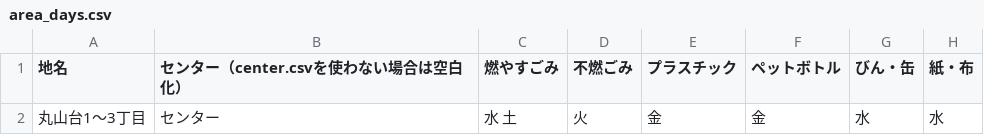
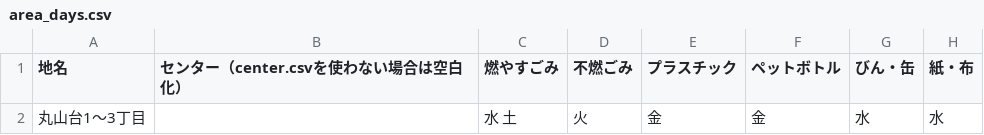
Before and after one commit to bottmk/5374, a CSV file: data/area_days.csv, drawn as a sheet.

Commit message:
Update area_days.csv

```diff
--- a/data/area_days.csv
+++ b/data/area_days.csv
@@ -1,2 +1,2 @@
 地名,センター（center.csvを使わない場合は空白化）,燃やすごみ,不燃ごみ,プラスチック,ペットボトル,びん・缶,紙・布
-丸山台1〜3丁目,センター,水 土,火,金,金,水,水
+丸山台1〜3丁目,,水 土,火,金,金,水,水
```
